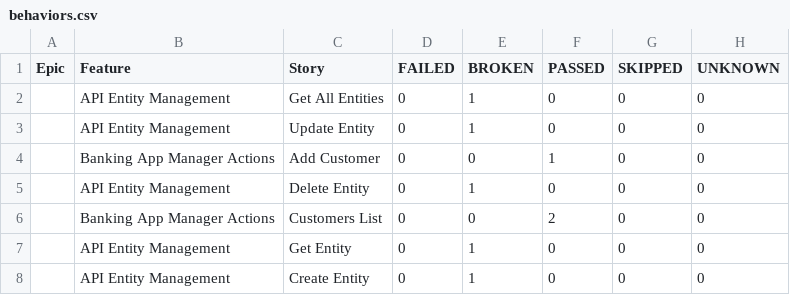
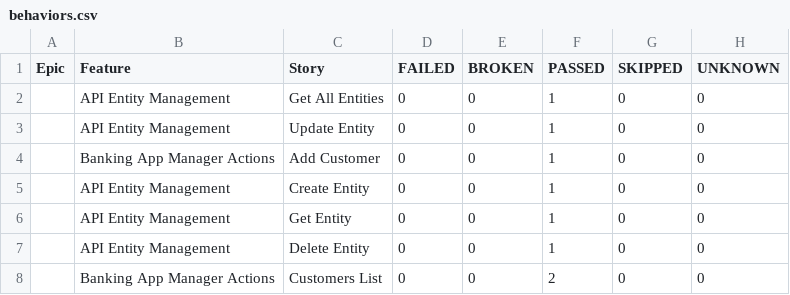
Before and after one commit to kultyapka3/banking_ui_tests, a CSV file: data/behaviors.csv, drawn as a sheet.

```diff
--- a/data/behaviors.csv
+++ b/data/behaviors.csv
@@ -1,8 +1,8 @@
 "Epic","Feature","Story","FAILED","BROKEN","PASSED","SKIPPED","UNKNOWN"
-"","API Entity Management","Get All Entities","0","1","0","0","0"
-"","API Entity Management","Update Entity","0","1","0","0","0"
+"","API Entity Management","Get All Entities","0","0","1","0","0"
+"","API Entity Management","Update Entity","0","0","1","0","0"
 "","Banking App Manager Actions","Add Customer","0","0","1","0","0"
-"","API Entity Management","Delete Entity","0","1","0","0","0"
+"","API Entity Management","Create Entity","0","0","1","0","0"
+"","API Entity Management","Get Entity","0","0","1","0","0"
+"","API Entity Management","Delete Entity","0","0","1","0","0"
 "","Banking App Manager Actions","Customers List","0","0","2","0","0"
-"","API Entity Management","Get Entity","0","1","0","0","0"
-"","API Entity Management","Create Entity","0","1","0","0","0"
```
Also changed, not shown: data/suites.csv, 39 other files.
